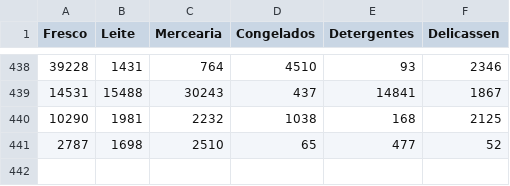
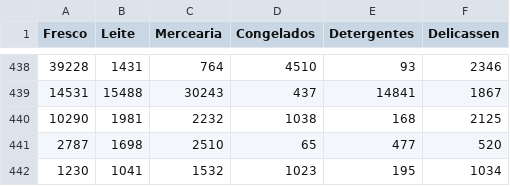
Before and after one commit to romulovieira777/Fundamentos_de_Machine_Learning_na_Pratica_Online, a CSV file: Aula_09_K_Means/compras_supermercado.csv, drawn as a sheet; only a part is shown, gaps mark what is left out.

Commit message:
K-means

```diff
--- a/Aula_09_K_Means/compras_supermercado.csv
+++ b/Aula_09_K_Means/compras_supermercado.csv
@@ -440,2 +440,3 @@ Fresco,Leite,Mercearia,Congelados,Detergentes,Delicassen
 10290,1981,2232,1038,168,2125
-2787,1698,2510,65,477,52
+2787,1698,2510,65,477,520
+1230,1041,1532,1023,195,1034
```
